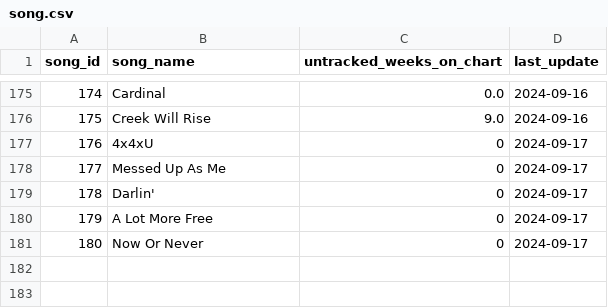
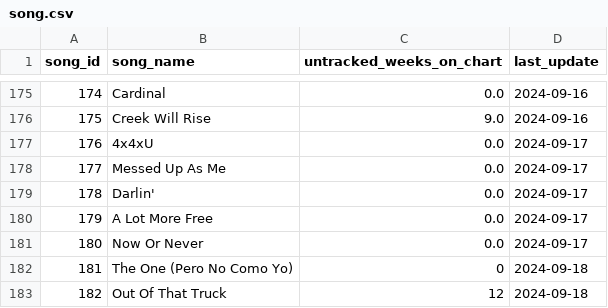
Before and after one commit to jwmanahan/billboard, a CSV file: source_data/song.csv, drawn as a sheet; only a part is shown, gaps mark what is left out.

```diff
--- a/source_data/song.csv
+++ b/source_data/song.csv
@@ -176,6 +176,8 @@ song_id,song_name,untracked_weeks_on_chart,last_update
 175,Creek Will Rise,9.0,2024-09-16
-176,4x4xU,0,2024-09-17
-177,Messed Up As Me,0,2024-09-17
-178,Darlin',0,2024-09-17
-179,A Lot More Free,0,2024-09-17
-180,Now Or Never,0,2024-09-17
+176,4x4xU,0.0,2024-09-17
+177,Messed Up As Me,0.0,2024-09-17
+178,Darlin',0.0,2024-09-17
+179,A Lot More Free,0.0,2024-09-17
+180,Now Or Never,0.0,2024-09-17
+181,The One (Pero No Como Yo),0,2024-09-18
+182,Out Of That Truck,12,2024-09-18
```
Also changed, not shown: source_data/artist.csv, source_data/billboard_ranking.csv, 3 other files.
